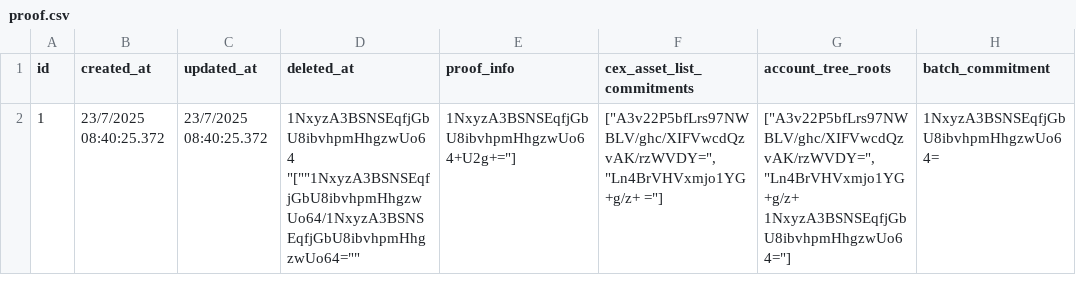
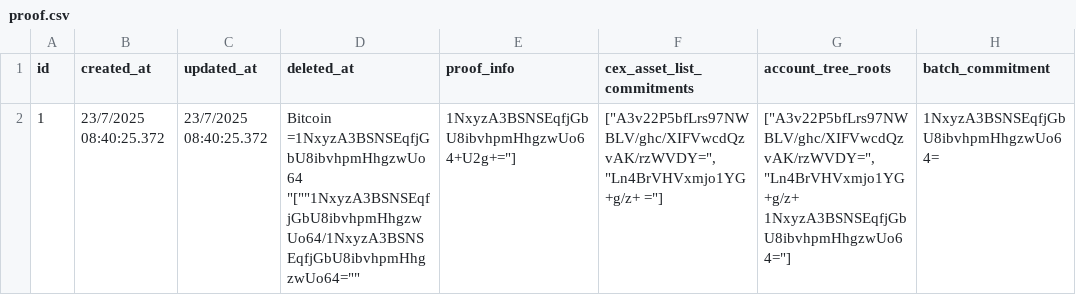
Before and after one commit to gateio/proof-of-reserves, a CSV file: config/proof.csv, drawn as a sheet; only a part is shown; the diff names each change by its address in the sheet, - before the commit and + after, or states it on an @@ line.

Commit message:
Update proof.csvnt

```diff
--- a/config/proof.csv
+++ b/config/proof.csv
-D2 (deleted_at): 1NxyzA3BSNSEqfjGbU8ibvhpmHhgzwUo64 "[""1NxyzA3BSNSEqfjGbU8ibvhpmHhgzwUo64/1NxyzA3BSNSEqfjGbU8ibvhpmHhgzwUo64=""
+D2 (deleted_at): Bitcoin =1NxyzA3BSNSEqfjGbU8ibvhpmHhgzwUo64 "[""1NxyzA3BSNSEqfjGbU8ibvhpmHhgzwUo64/1NxyzA3BSNSEqfjGbU8ibvhpmHhgzwUo64=""
```
